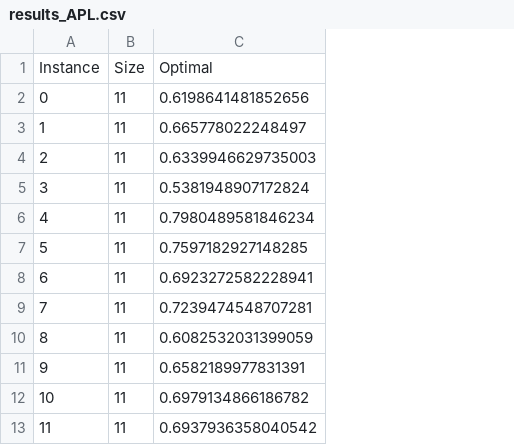
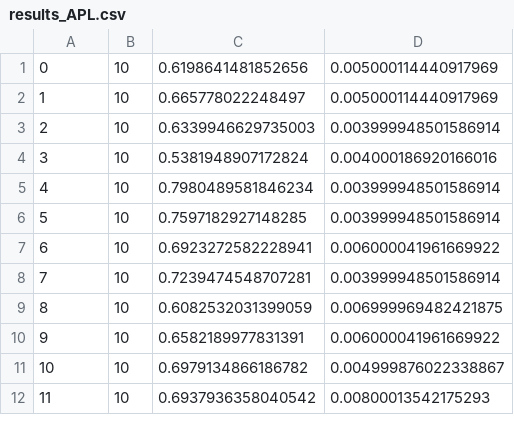
Before and after one commit to Exagor/infof424_combinatorial_project, a CSV file: results/results_APL.csv, drawn as a sheet; only a part is shown; removed rows and columns are numbered as before the commit, all else as after; the diff names each change by its address in the sheet, - before the commit and + after, or states it on an @@ line.

```diff
--- a/results/results_APL.csv
+++ b/results/results_APL.csv
-column B, rows 2-13: all 11
+column B, rows 1-12: all 10
+column D, rows 1-12: 0.005000114440917969 | 0.005000114440917969 | 0.003999948501586914 | 0.004000186920166016 | 0.003999948501586914 | 0.003999948501586914 | 0.006000041961669922 | 0.003999948501586914 | 0.006999969482421875 | 0.006000041961669922 | 0.004999876022338867 | 0.00800013542175293
-row 1: Instance | Size | Optimal
```
Also changed, not shown: results/results_AP.csv, 5 other files.
